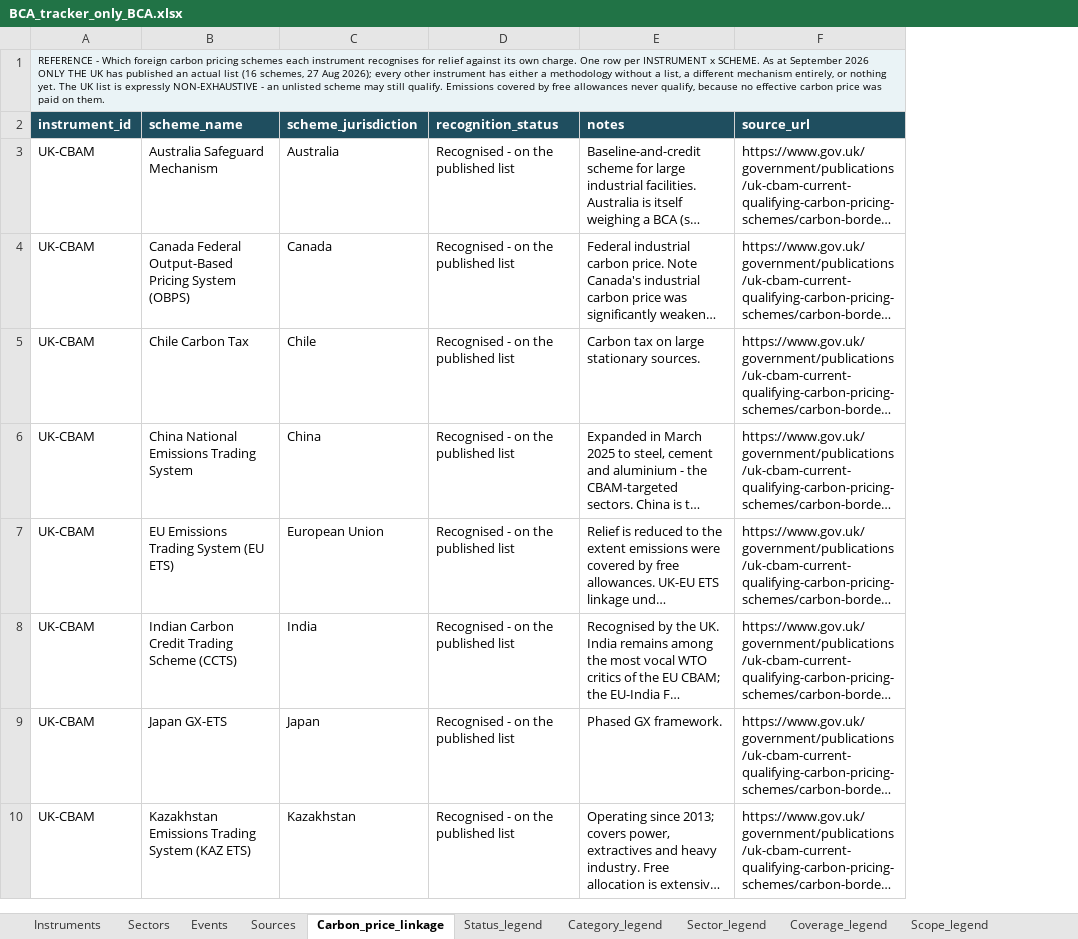
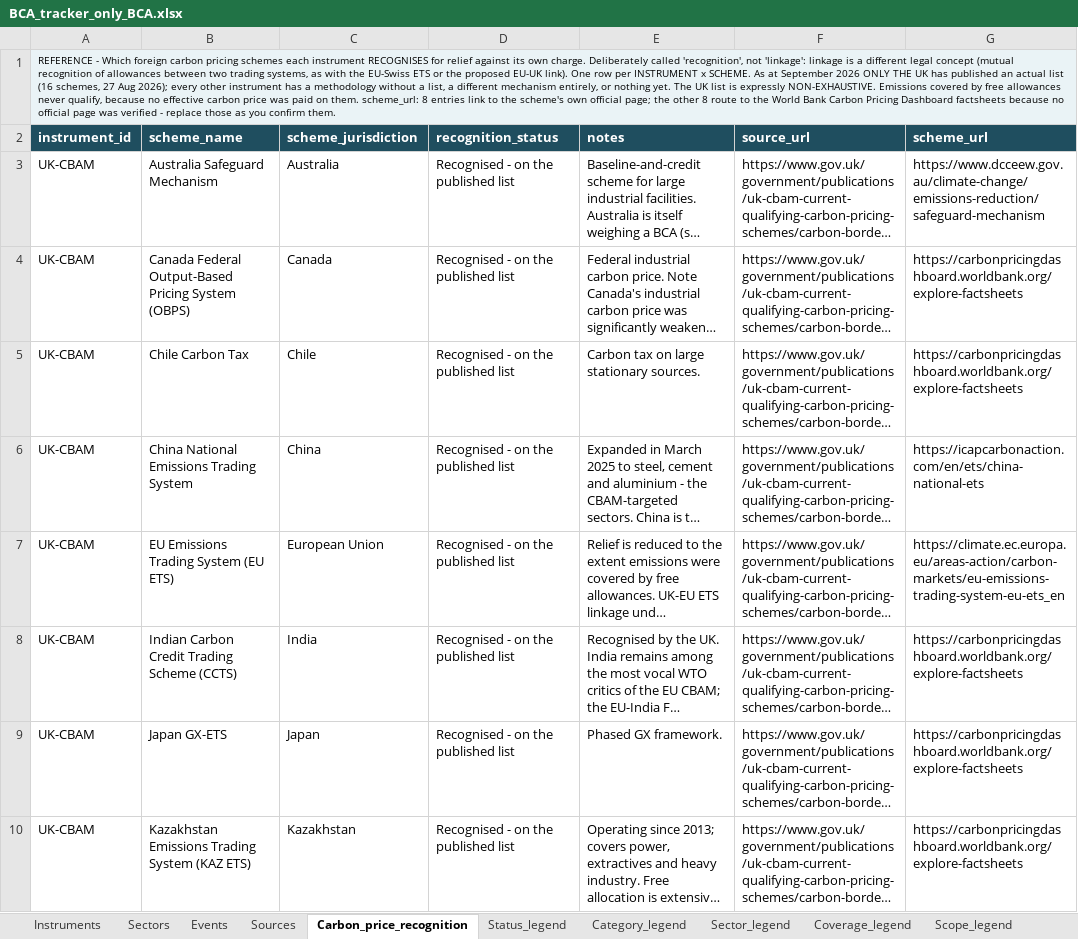
Before and after one commit to tdsatish2402/carbon-measures-tracker, an Excel workbook: BCA_tracker_only_BCA.xlsx, sheet Carbon_price_recognition, drawn as a sheet; only a part is shown; long unchanged cells end in …; values as stored, in another font and other column widths than the file's, no borders; the diff names each change by its address in the sheet, - before the commit and + after, or states it on an @@ line.

```diff
--- a/BCA_tracker_only_BCA.xlsx (sheet Carbon_price_recognition)
+++ b/BCA_tracker_only_BCA.xlsx (sheet Carbon_price_recognition)
-sheet tab: Carbon_price_linkage
+sheet tab: Carbon_price_recognition
+column G (scheme_url), rows 3-10: https://www.dcceew.gov.au/climate-change/emissions-reduction/safeguard-mechanism | https://carbonpricingdashboard.worldbank.org/explore-factsheets | https://carbonpricingdashboard.worldbank.org/explore-factsheets | https://icapcarbonaction.com/en/ets/china-national-ets | https://climate.ec.europa.eu/areas-action/carbon-markets/eu-emissions-trading-system-eu-ets_en | https://carbonpricingdashboard.worldbank.org/explore-factsheets | https://carbonpricingdashboard.worldbank.org/explore-factsheets | https://carbonpricingdashboard.worldbank.org/explore-factsheets
-A1 (instrument_id): …each instrument recognises for relief against its own charge. One row per INSTRUMENT x SCHEME. As at September 2026 ONLY THE UK has published an actual list (16 schemes, 27 Aug 2026); every other instrument has either a methodology without a list, a different mechanism entirely, or nothing yet. The UK list is expressly NON-EXHAUSTIVE - an unlisted scheme may still qualify. Emissions covered by free allowances never qualify, because no effective carbon price was paid on them.
+A1 (instrument_id): …each instrument RECOGNISES for relief against its own charge. Deliberately called 'recognition', not 'linkage': linkage is a different legal concept (mutual recognition of allowances between two trading systems, as with the EU-Swiss ETS or the proposed EU-UK link). One row per INSTRUMENT x SCHEME. As at September 2026 ONLY THE UK has published an actual list (16 schemes, 27 Aug 2026); every other instrument has a methodology without a list, a different mechanism entirely, or nothing yet. The UK list is expressly NON-EXHAUSTIVE. Emissions covered by free allowances never qualify, because no effective carbon price was paid on them. scheme_url: 8 entries link to the scheme's own official page; the other 8 route to the World Bank Carbon Pricing Dashboard factsheets because no official page was verified - replace those as you confirm them.
```
Also changed, not shown: sheet Methodology, sheet Instruments, 1 other file.
